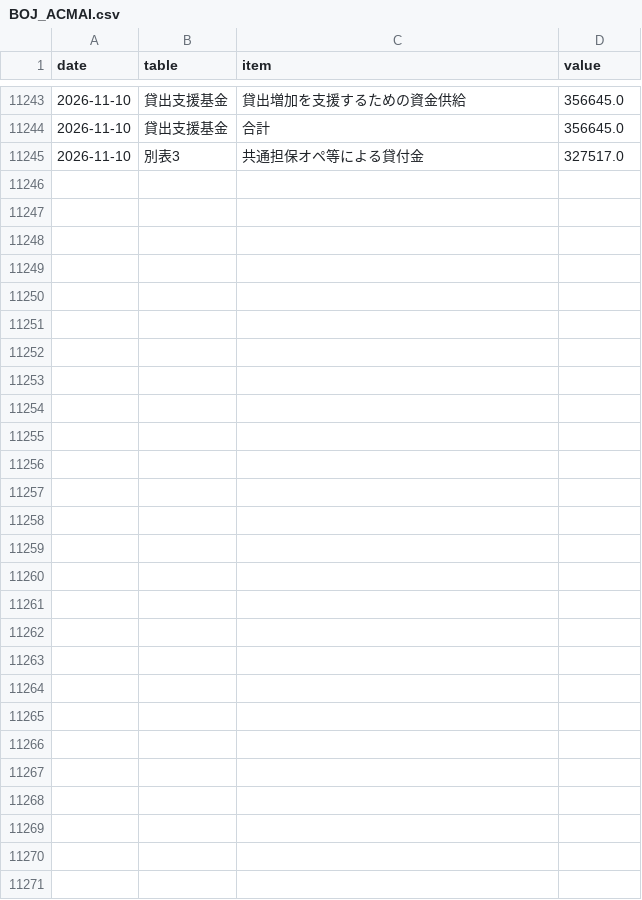
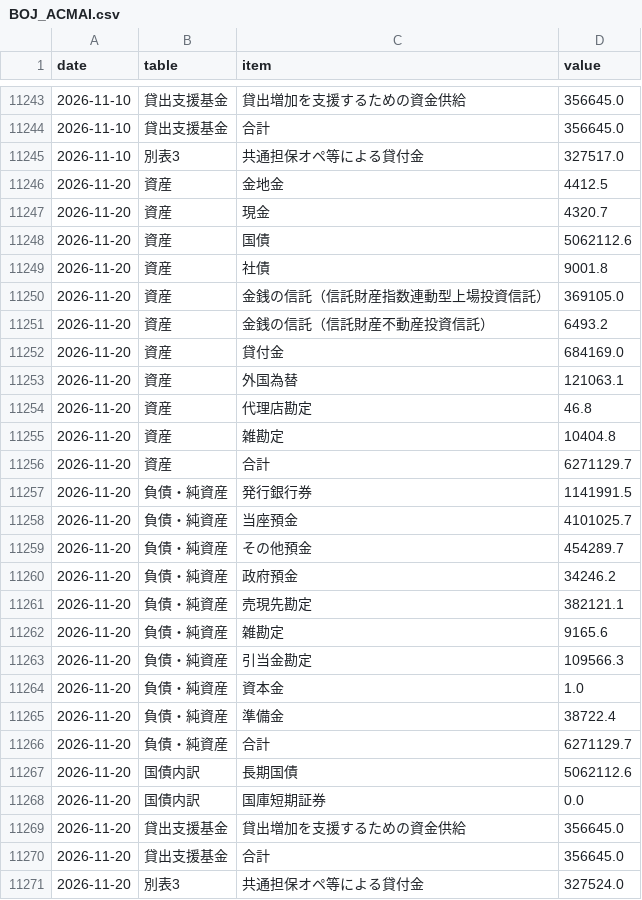
Before and after one commit to git-san-934/portal, a CSV file: boj-stats/pipeline/data/BOJ_ACMAI.csv, drawn as a sheet; only a part is shown, gaps mark what is left out; the diff names each change by its address in the sheet, - before the commit and + after, or states it on an @@ line.

```diff
--- a/boj-stats/pipeline/data/BOJ_ACMAI.csv
+++ b/boj-stats/pipeline/data/BOJ_ACMAI.csv
+row 11246: 2026-11-20 | 資産 | 金地金 | 4412.5
+row 11247: 2026-11-20 | 資産 | 現金 | 4320.7
+row 11248: 2026-11-20 | 資産 | 国債 | 5062112.6
+row 11249: 2026-11-20 | 資産 | 社債 | 9001.8
+row 11250: 2026-11-20 | 資産 | 金銭の信託（信託財産指数連動型上場投資信託） | 369105.0
+row 11251: 2026-11-20 | 資産 | 金銭の信託（信託財産不動産投資信託） | 6493.2
+row 11252: 2026-11-20 | 資産 | 貸付金 | 684169.0
+row 11253: 2026-11-20 | 資産 | 外国為替 | 121063.1
+row 11254: 2026-11-20 | 資産 | 代理店勘定 | 46.8
+row 11255: 2026-11-20 | 資産 | 雑勘定 | 10404.8
+row 11256: 2026-11-20 | 資産 | 合計 | 6271129.7
+row 11257: 2026-11-20 | 負債・純資産 | 発行銀行券 | 1141991.5
+row 11258: 2026-11-20 | 負債・純資産 | 当座預金 | 4101025.7
+row 11259: 2026-11-20 | 負債・純資産 | その他預金 | 454289.7
+row 11260: 2026-11-20 | 負債・純資産 | 政府預金 | 34246.2
+row 11261: 2026-11-20 | 負債・純資産 | 売現先勘定 | 382121.1
+row 11262: 2026-11-20 | 負債・純資産 | 雑勘定 | 9165.6
+row 11263: 2026-11-20 | 負債・純資産 | 引当金勘定 | 109566.3
+row 11264: 2026-11-20 | 負債・純資産 | 資本金 | 1.0
+row 11265: 2026-11-20 | 負債・純資産 | 準備金 | 38722.4
+row 11266: 2026-11-20 | 負債・純資産 | 合計 | 6271129.7
+row 11267: 2026-11-20 | 国債内訳 | 長期国債 | 5062112.6
+row 11268: 2026-11-20 | 国債内訳 | 国庫短期証券 | 0.0
+row 11269: 2026-11-20 | 貸出支援基金 | 貸出増加を支援するための資金供給 | 356645.0
+row 11270: 2026-11-20 | 貸出支援基金 | 合計 | 356645.0
+row 11271: 2026-11-20 | 別表3 | 共通担保オペ等による貸付金 | 327524.0
```
Also changed, not shown: boj-stats/pipeline/data/IR01_MADR1Z_at_D.csv, boj-stats/pipeline/reports/boj_news.csv, 34 other files.
